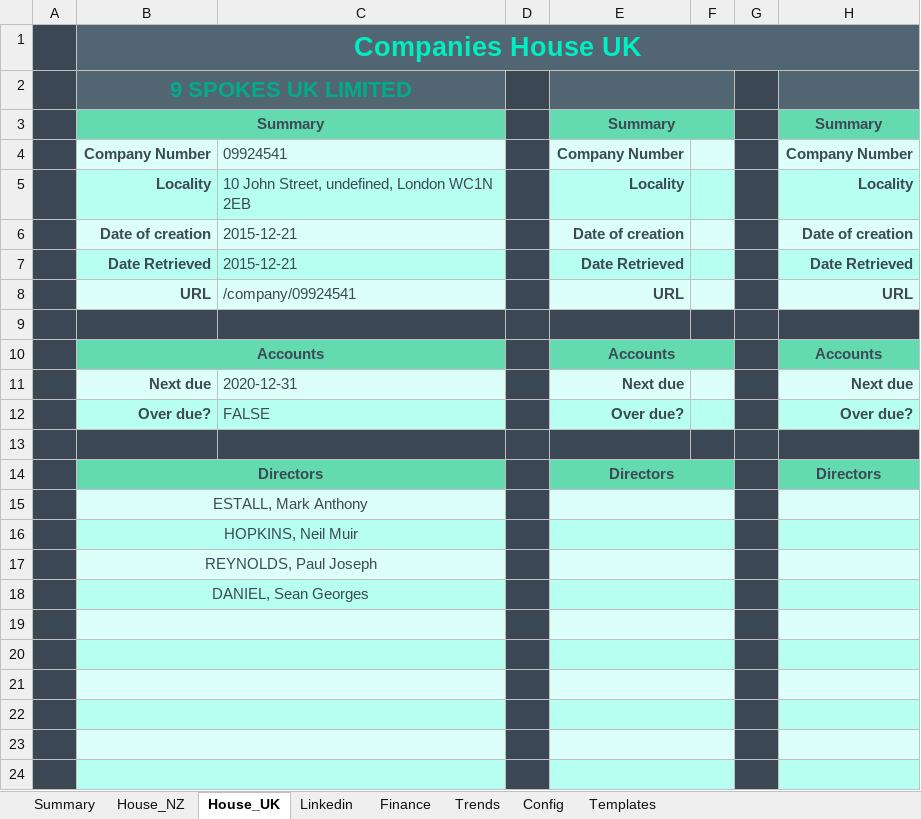
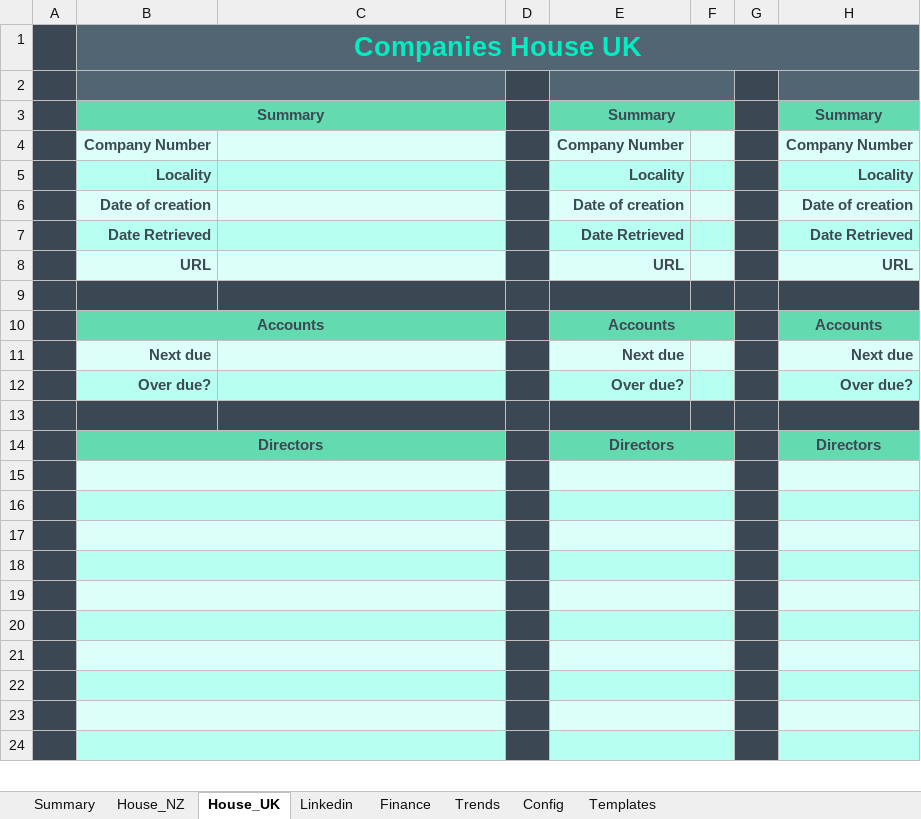
Before and after one commit to natisha99/9spokes, an Excel workbook: prototype.xlsx, sheet House_UK, drawn as a sheet; only a part is shown; values as stored, in another font and other column widths than the file's, no borders; 1 other sheet too large or unreadable and not compared; the diff names each change by its address in the sheet, - before the commit and + after, or states it on an @@ line.

```diff
--- a/prototype.xlsx (sheet House_UK)
+++ b/prototype.xlsx (sheet House_UK)
-B2: 9 SPOKES UK LIMITED
+B2: (empty)
-C4: 09924541
+C4: (empty)
-C5: 10 John Street, undefined, London WC1N 2EB
+C5: (empty)
-C6:C7: 2015-12-21
+C6:C7: (empty)
-C8: /company/09924541
+C8: (empty)
-C11: 2020-12-31
+C11: (empty)
-C12: FALSE
+C12: (empty)
-B15: ESTALL, Mark Anthony
+B15: (empty)
-B16: HOPKINS, Neil Muir
+B16: (empty)
-B17: REYNOLDS, Paul Joseph
+B17: (empty)
-B18: DANIEL, Sean Georges
+B18: (empty)
```
Also changed, not shown: sheet House_NZ, sheet Templates, sheet Linkedin, charts or pictures, 1 other file.
